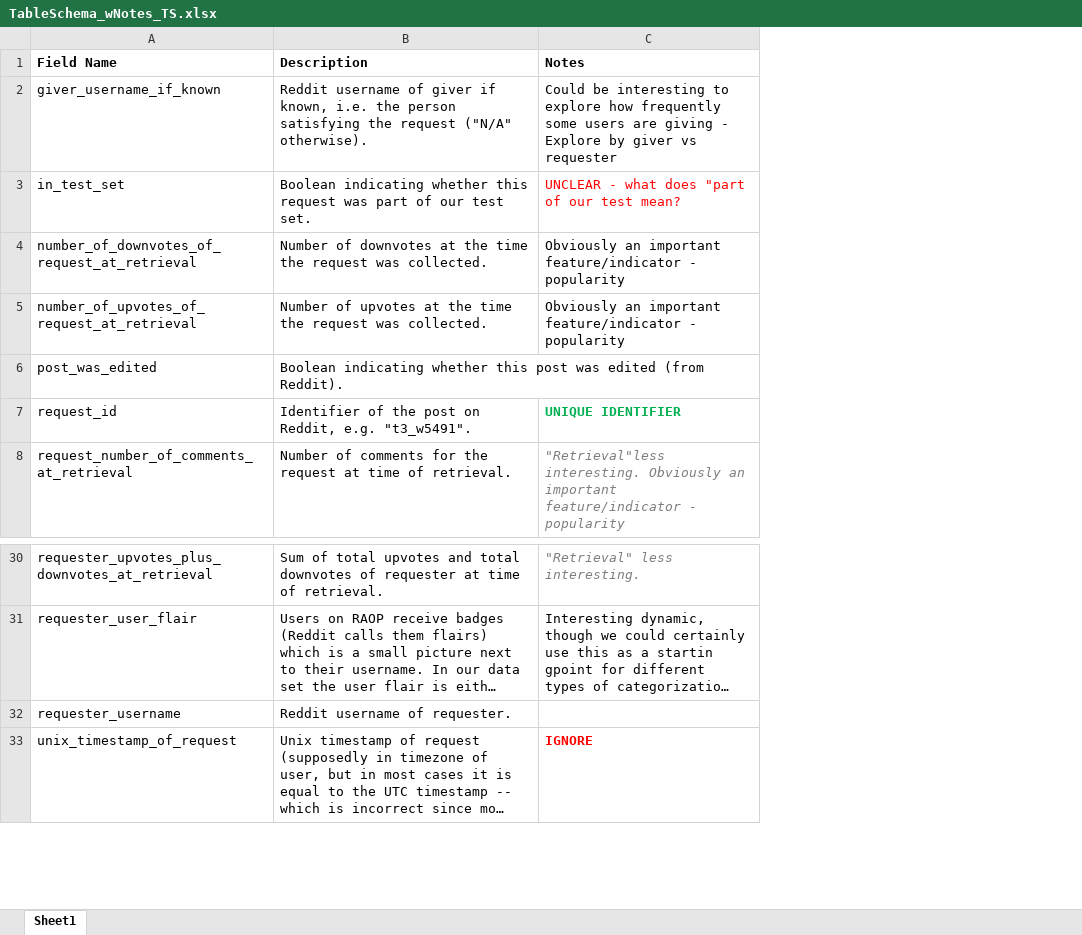
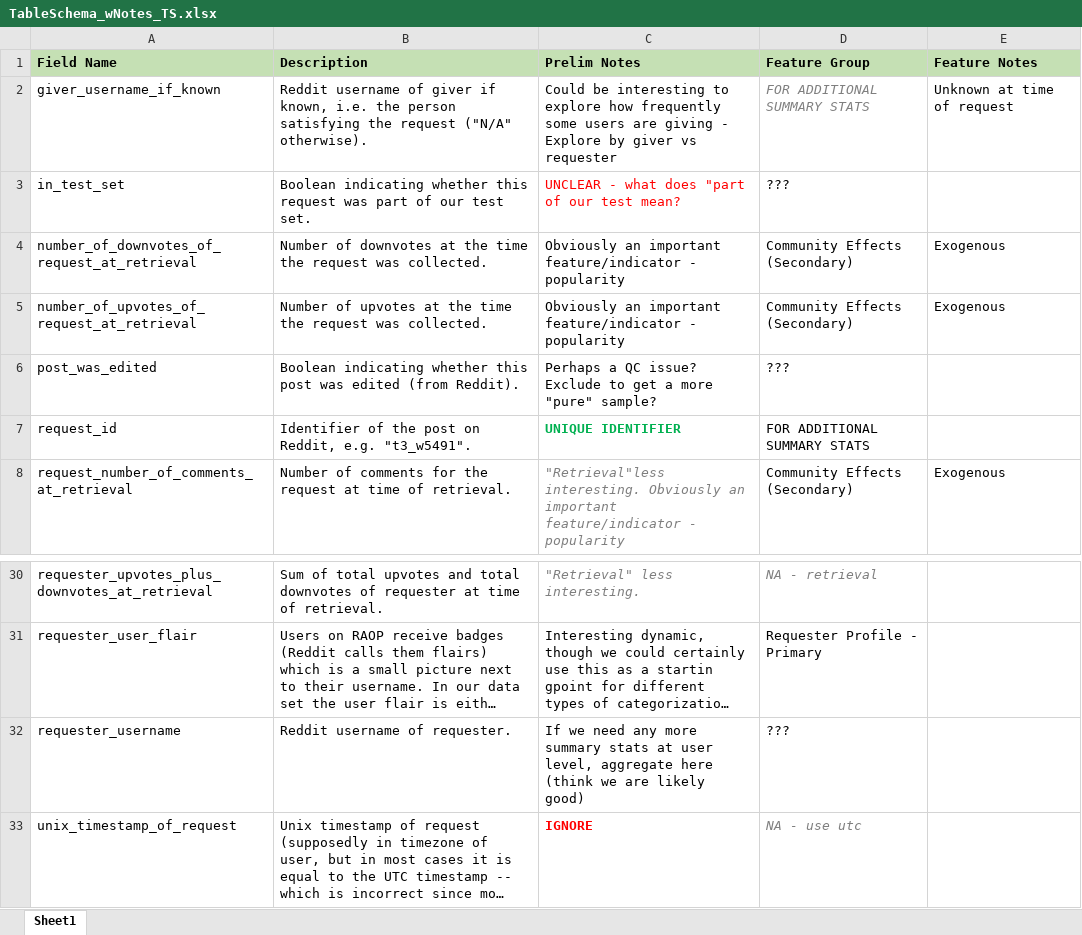
Before and after one commit to timspit/w207_final_project, an Excel workbook: TableSchema_wNotes_TS.xlsx, sheet Sheet1, drawn as a sheet; only a part is shown, gaps mark what is left out; long unchanged cells end in …; values as stored, in another font and other column widths than the file's, no borders; conditional formats not drawn; the diff names each change by its address in the sheet, - before the commit and + after, or states it on an @@ line.

```diff
--- a/TableSchema_wNotes_TS.xlsx (sheet Sheet1)
+++ b/TableSchema_wNotes_TS.xlsx (sheet Sheet1)
+column D (Feature Group), rows 2-8: FOR ADDITIONAL SUMMARY STATS | ??? | Community Effects (Secondary) | Community Effects (Secondary) | ??? | FOR ADDITIONAL SUMMARY STATS | Community Effects (Secondary); rows 30-33: NA - retrieval | Requester Profile - Primary | ??? | NA - use utc
+column E (Feature Notes), rows 2-8: Unknown at time of request |  | Exogenous | Exogenous |  |  | Exogenous
-A1:C1 fill: none
+A1:C1 fill: #C5E0B4
-C1: Notes
+C1: Prelim Notes
-C6 (Prelim Notes): (empty)
+C6 (Prelim Notes): Perhaps a QC issue? Exclude to get a more "pure" sample?
-C32 (Prelim Notes): (empty)
+C32 (Prelim Notes): If we need any more summary stats at user level, aggregate here (think we are likely good)
```
Also changed, not shown: 1 other file.
